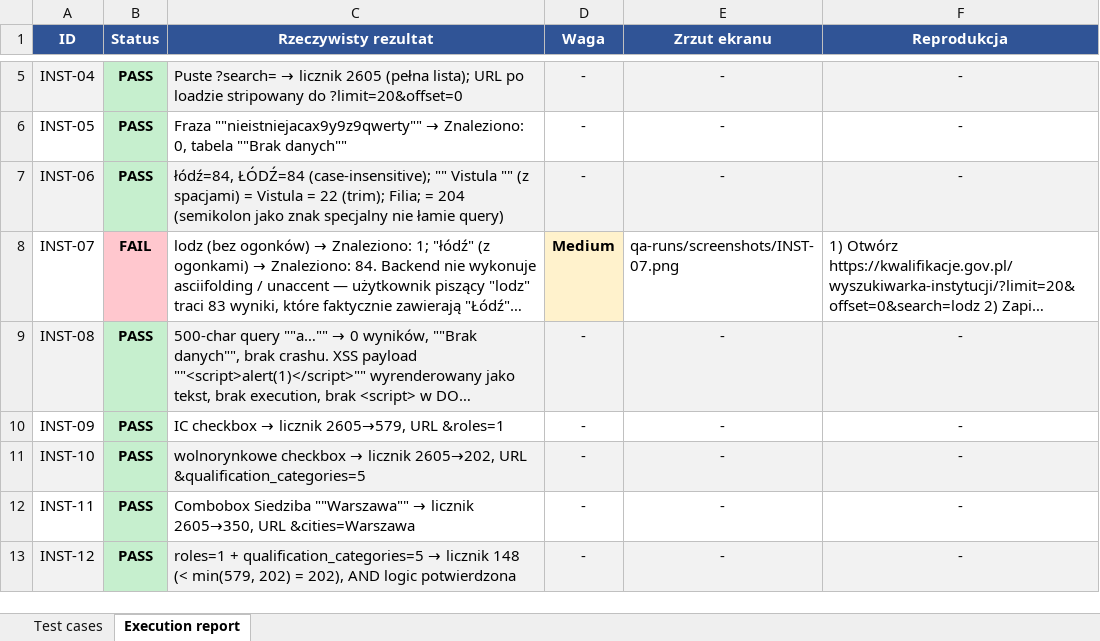
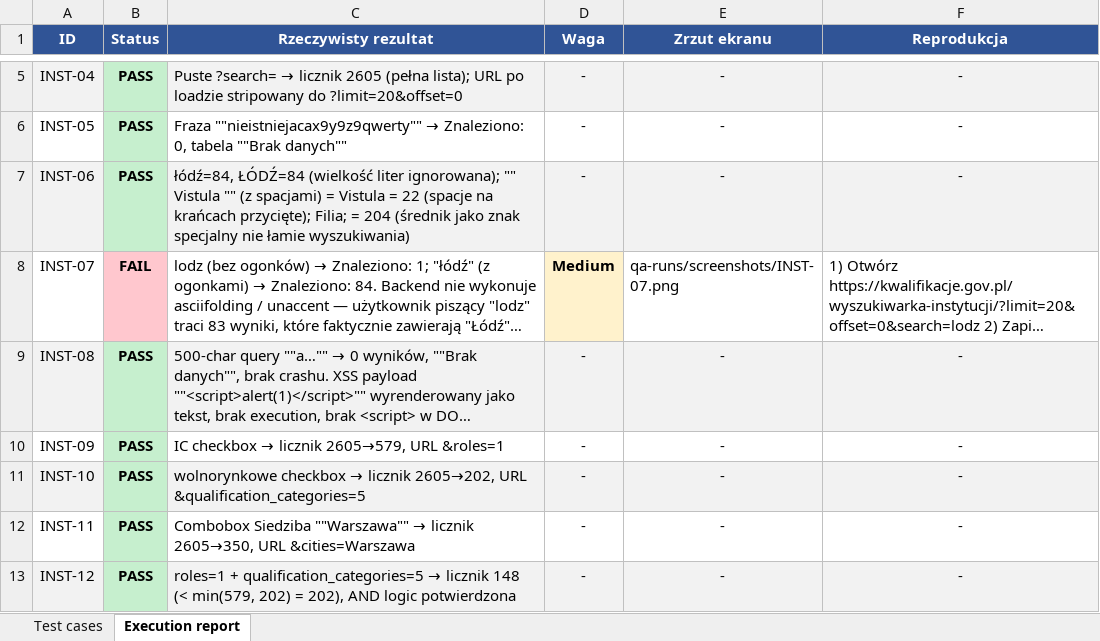
Before and after one commit to crypto-account/playwright-tapsshop-automation, an Excel workbook: qa-runs/wyszukiwarka-instytucji-2026-08-15.xlsx, sheet Execution report, drawn as a sheet; only a part is shown, gaps mark what is left out; long unchanged cells end in …; values as stored, in another font and other column widths than the file's, no borders; the diff names each change by its address in the sheet, - before the commit and + after, or states it on an @@ line.

```diff
--- a/qa-runs/wyszukiwarka-instytucji-2026-08-15.xlsx (sheet Execution report)
+++ b/qa-runs/wyszukiwarka-instytucji-2026-08-15.xlsx (sheet Execution report)
-C7 (Rzeczywisty rezultat): łódź=84, ŁÓDŹ=84 (case-insensitive); "" Vistula "" (z spacjami) = Vistula = 22 (trim); Filia; = 204 (semikolon jako znak specjalny nie łamie query)
+C7 (Rzeczywisty rezultat): łódź=84, ŁÓDŹ=84 (wielkość liter ignorowana); "" Vistula "" (z spacjami) = Vistula = 22 (spacje na krańcach przycięte); Filia; = 204 (średnik jako znak specjalny nie łamie wyszukiwania)
```
Also changed, not shown: sheet Test cases, 3 other files.
